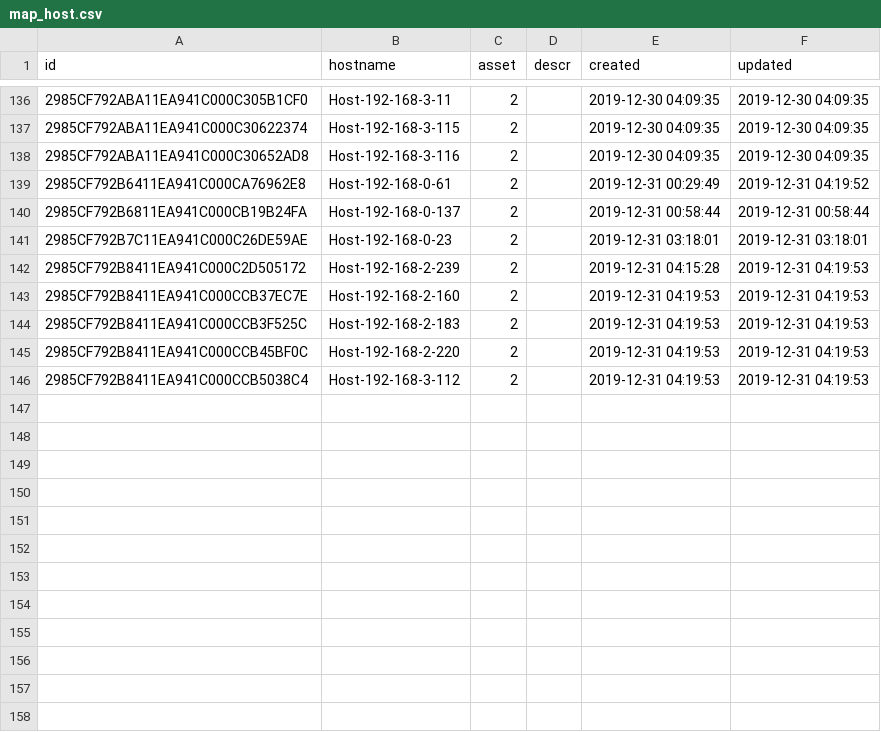
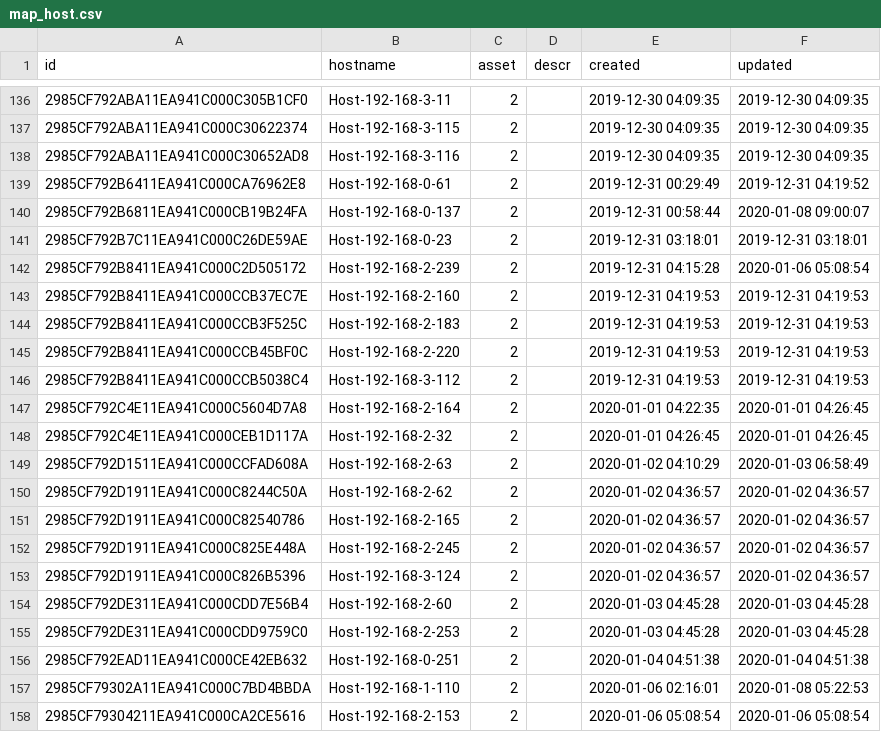
Before and after one commit to shenfna/OssimKg, a CSV file: raw_data/map_host.csv, drawn as a sheet; only a part is shown, gaps mark what is left out; the diff covers the shown part only.

```diff
--- a/raw_data/map_host.csv
+++ b/raw_data/map_host.csv
@@ -139,5 +139,5 @@ id,hostname,asset,descr,created,updated
 2985CF792B6411EA941C000CA76962E8,Host-192-168-0-61,2,,2019-12-31 00:29:49,2019-12-31 04:19:52
-2985CF792B6811EA941C000CB19B24FA,Host-192-168-0-137,2,,2019-12-31 00:58:44,2019-12-31 00:58:44
+2985CF792B6811EA941C000CB19B24FA,Host-192-168-0-137,2,,2019-12-31 00:58:44,2020-01-08 09:00:07
 2985CF792B7C11EA941C000C26DE59AE,Host-192-168-0-23,2,,2019-12-31 03:18:01,2019-12-31 03:18:01
-2985CF792B8411EA941C000C2D505172,Host-192-168-2-239,2,,2019-12-31 04:15:28,2019-12-31 04:19:53
+2985CF792B8411EA941C000C2D505172,Host-192-168-2-239,2,,2019-12-31 04:15:28,2020-01-06 05:08:54
 2985CF792B8411EA941C000CCB37EC7E,Host-192-168-2-160,2,,2019-12-31 04:19:53,2019-12-31 04:19:53
@@ -146 +146,13 @@ id,hostname,asset,descr,created,updated
 2985CF792B8411EA941C000CCB5038C4,Host-192-168-3-112,2,,2019-12-31 04:19:53,2019-12-31 04:19:53
+2985CF792C4E11EA941C000C5604D7A8,Host-192-168-2-164,2,,2020-01-01 04:22:35,2020-01-01 04:26:45
+2985CF792C4E11EA941C000CEB1D117A,Host-192-168-2-32,2,,2020-01-01 04:26:45,2020-01-01 04:26:45
+2985CF792D1511EA941C000CCFAD608A,Host-192-168-2-63,2,,2020-01-02 04:10:29,2020-01-03 06:58:49
+2985CF792D1911EA941C000C8244C50A,Host-192-168-2-62,2,,2020-01-02 04:36:57,2020-01-02 04:36:57
+2985CF792D1911EA941C000C82540786,Host-192-168-2-165,2,,2020-01-02 04:36:57,2020-01-02 04:36:57
+2985CF792D1911EA941C000C825E448A,Host-192-168-2-245,2,,2020-01-02 04:36:57,2020-01-02 04:36:57
+2985CF792D1911EA941C000C826B5396,Host-192-168-3-124,2,,2020-01-02 04:36:57,2020-01-02 04:36:57
+2985CF792DE311EA941C000CDD7E56B4,Host-192-168-2-60,2,,2020-01-03 04:45:28,2020-01-03 04:45:28
+2985CF792DE311EA941C000CDD9759C0,Host-192-168-2-253,2,,2020-01-03 04:45:28,2020-01-03 04:45:28
+2985CF792EAD11EA941C000CE42EB632,Host-192-168-0-251,2,,2020-01-04 04:51:38,2020-01-04 04:51:38
+2985CF79302A11EA941C000C7BD4BBDA,Host-192-168-1-110,2,,2020-01-06 02:16:01,2020-01-08 05:22:53
+2985CF79304211EA941C000CA2CE5616,Host-192-168-2-153,2,,2020-01-06 05:08:54,2020-01-06 05:08:54
```
Also changed, not shown: 9 added rows and 52 edited cells elsewhere in this file, raw_data/map_host_ip.csv, raw_data/map_host_os.csv, 4 other files.
